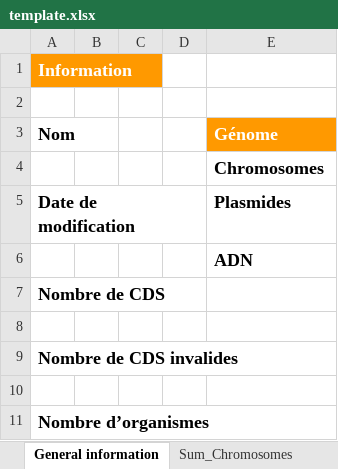
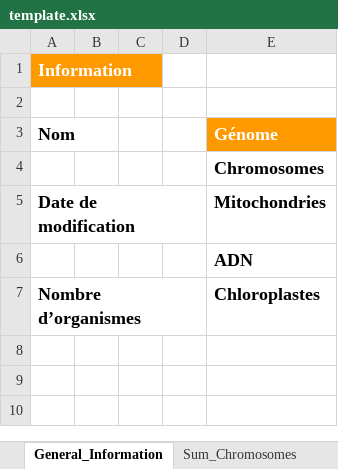
Before and after one commit to MrYawe/bioinformatique, an Excel workbook: intelliji/resources/template.xlsx, sheet General_Information, drawn as a sheet; values as stored, in another font and other column widths than the file's, no borders; removed rows and columns are numbered as before the commit, all else as after; the diff names each change by its address in the sheet, - before the commit and + after, or states it on an @@ line.

Commit message:
Update statistics export to add various types of genetic information and preferential frames
Add type enumeration for genetic information
Add preferential frames in Excel file
Add sheets for all sums
Add types counting in General_Information sheet

```diff
--- a/intelliji/resources/template.xlsx (sheet General_Information)
+++ b/intelliji/resources/template.xlsx (sheet General_Information)
-sheet tab: General information
+sheet tab: General_Information
-E5 (Génome): Plasmides
+E5 (Génome): Mitochondries
-row 7: Nombre de CDS
-row 8: (empty)
-row 9: Nombre de CDS invalides
-row 10: (empty)
-E7 (Génome): (empty)
+E7 (Génome): Chloroplastes
```
Also changed, not shown: sheet Sum_Chromosomes, 5 other files.
